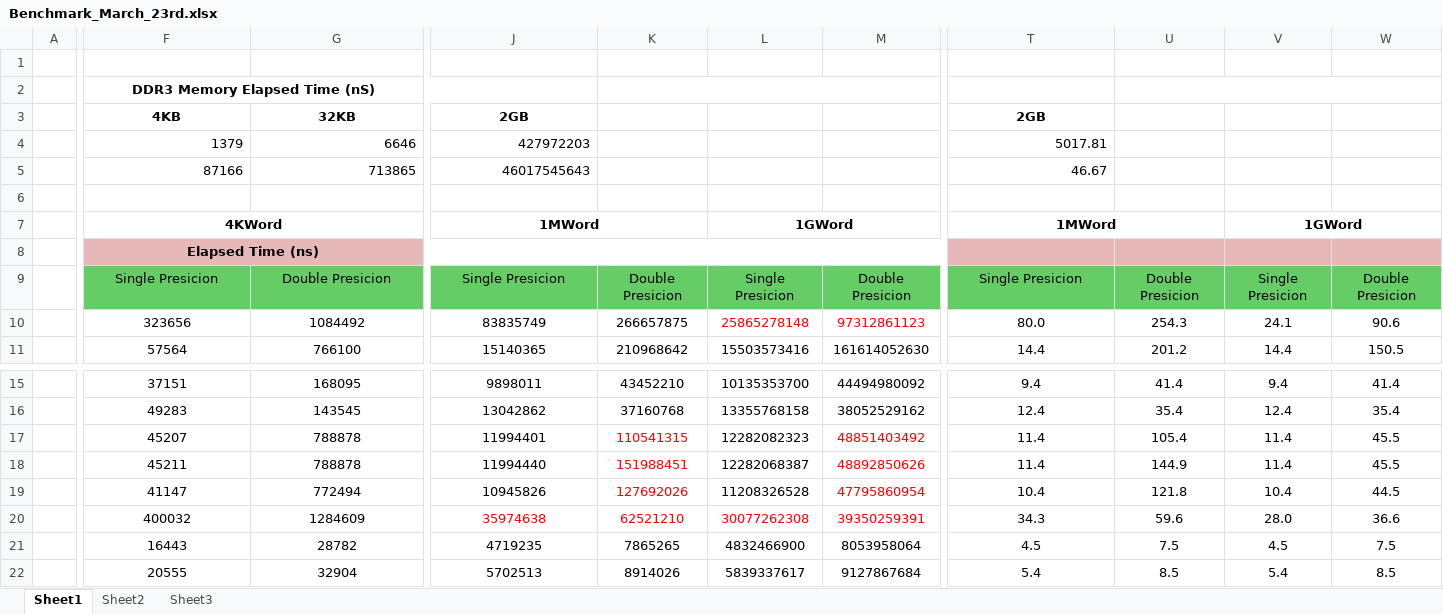
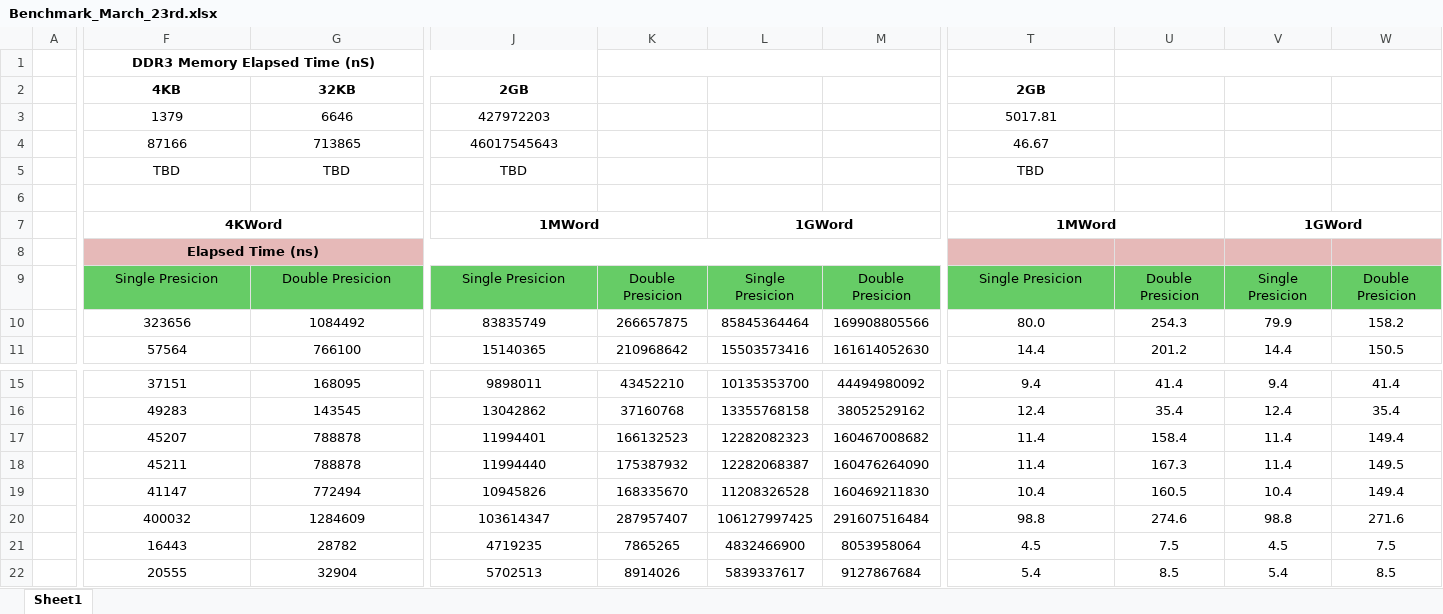
Before and after one commit to emacias1988/keystone_tms320c6678l, an Excel workbook: Benchmark_March_23rd.xlsx, sheet Sheet1, drawn as a sheet; only a part is shown, gaps mark what is left out; values as stored, in another font and other column widths than the file's, no borders; removed rows and columns are numbered as before the commit, all else as after; rows hold the shown columns only; the diff covers the shown part only; the diff names each change by its address in the sheet, - before the commit and + after, or states it on an @@ line.

```diff
--- a/Benchmark_March_23rd.xlsx (sheet Sheet1)
+++ b/Benchmark_March_23rd.xlsx (sheet Sheet1)
-sheet tab: Sheet2
-sheet tab: Sheet3
-row 1: (empty)
-F3:J4 alignment: right
+F3:J4 alignment: center
-T3:T4 alignment: right
+T3:T4 alignment: center
+row 5:  | TBD | TBD | TBD |  |  |  | TBD
-L10: 25865278148
+L10: 85845364464
-L10:M10 text colour: #FF0000
+L10:M10 text colour: black
-M10: 97312861123
+M10: 169908805566
-V10: 24.1
+V10: 79.9
-W10: 90.6
+W10: 158.2
-K17: 110541315
+K17: 166132523
-K17:K19 text colour: #FF0000
+K17:K19 text colour: black
-M17: 48851403492
+M17: 160467008682
-M17:M19 text colour: #FF0000
+M17:M19 text colour: black
-U17: 105.4
+U17: 158.4
-W17: 45.5
+W17: 149.4
-K18: 151988451
+K18: 175387932
-M18: 48892850626
+M18: 160476264090
-U18: 144.9
+U18: 167.3
-W18: 45.5
+W18: 149.5
-K19: 127692026
+K19: 168335670
-M19: 47795860954
+M19: 160469211830
-U19: 121.8
+U19: 160.5
-W19: 44.5
+W19: 149.4
-J20: 35974638
+J20: 103614347
-J20:M20 text colour: #FF0000
+J20:M20 text colour: black
-K20: 62521210
+K20: 287957407
-L20: 30077262308
+L20: 106127997425
-M20: 39350259391
+M20: 291607516484
-T20: 34.3
+T20: 98.8
-U20: 59.6
+U20: 274.6
-V20: 28.0
+V20: 98.8
-W20: 36.6
+W20: 271.6
```
Also changed, not shown: 34 removed rows and cell formats elsewhere in this sheet, formulas that keep their value.
